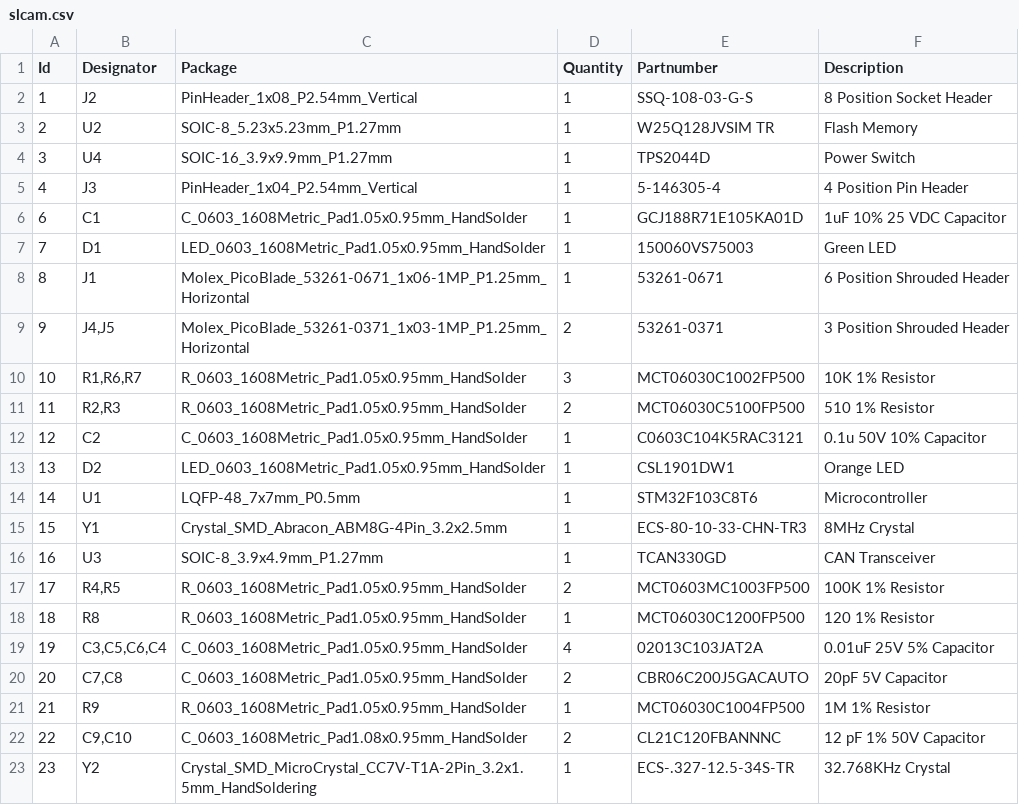
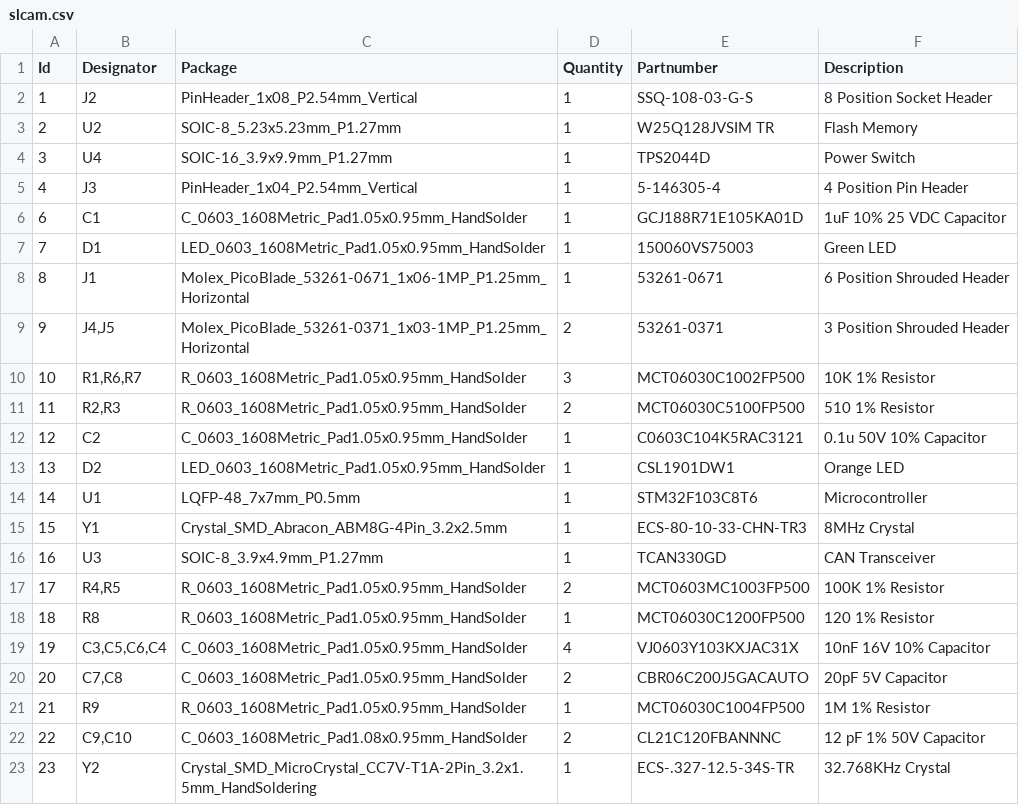
Before and after one commit to spacelab-ufsc/slcam, a CSV file: hardware/outputs/slcam.csv, drawn as a sheet; the diff names each change by its address in the sheet, - before the commit and + after, or states it on an @@ line.

Commit message:
hardware: Fixing the partnumber of C3, C4, C5 and C6

```diff
--- a/hardware/outputs/slcam.csv
+++ b/hardware/outputs/slcam.csv
-E19 (Partnumber): 02013C103JAT2A
+E19 (Partnumber): VJ0603Y103KXJAC31X
-F19 (Description): 0.01uF 25V 5% Capacitor
+F19 (Description): 10nF 16V 10% Capacitor
```
Also changed, not shown: 1 other file.
